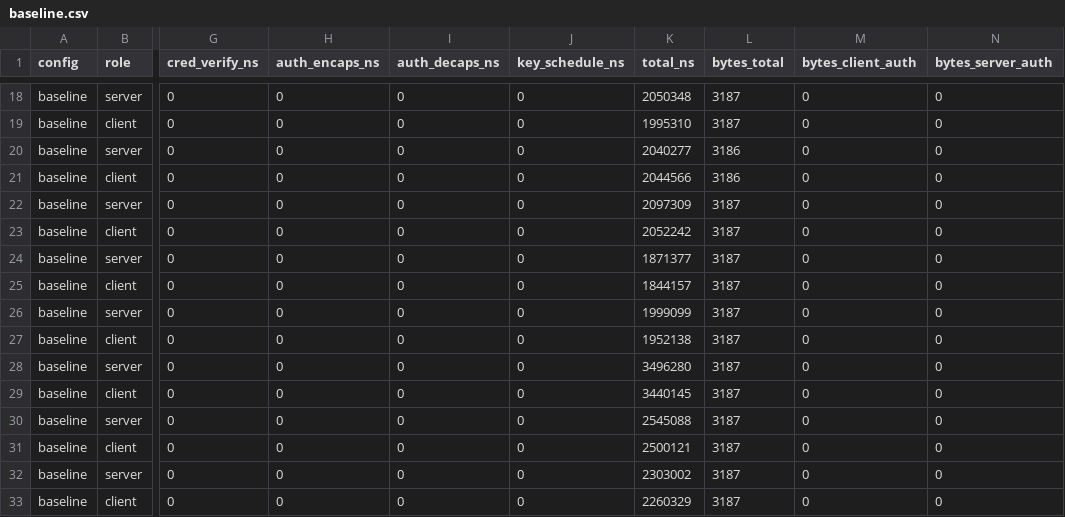
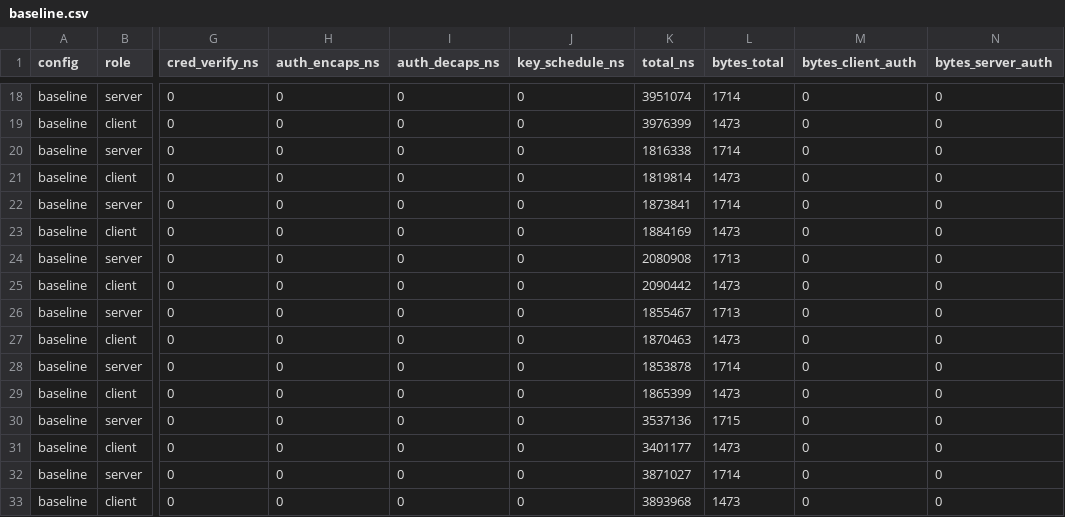
Before and after one commit to mai26034-stud/thesis, a CSV file: src/baseline.csv, drawn as a sheet; only a part is shown, gaps mark what is left out; the diff covers the shown part only; the diff names each change by its address in the sheet, - before the commit and + after, or states it on an @@ line.

Commit message:
Baseline: count only sent bytes, making comparison with AuthKEM configs symmetric

```diff
--- a/src/baseline.csv
+++ b/src/baseline.csv
-K18 (total_ns): 2050348
+K18 (total_ns): 3951074
-L18 (bytes_total): 3187
+L18 (bytes_total): 1714
-K19 (total_ns): 1995310
+K19 (total_ns): 3976399
-L19 (bytes_total): 3187
+L19 (bytes_total): 1473
-K20 (total_ns): 2040277
+K20 (total_ns): 1816338
-L20 (bytes_total): 3186
+L20 (bytes_total): 1714
-K21 (total_ns): 2044566
+K21 (total_ns): 1819814
-L21 (bytes_total): 3186
+L21 (bytes_total): 1473
-K22 (total_ns): 2097309
+K22 (total_ns): 1873841
-L22 (bytes_total): 3187
+L22 (bytes_total): 1714
-K23 (total_ns): 2052242
+K23 (total_ns): 1884169
-L23 (bytes_total): 3187
+L23 (bytes_total): 1473
-K24 (total_ns): 1871377
+K24 (total_ns): 2080908
-L24 (bytes_total): 3187
+L24 (bytes_total): 1713
-K25 (total_ns): 1844157
+K25 (total_ns): 2090442
-L25 (bytes_total): 3187
+L25 (bytes_total): 1473
-K26 (total_ns): 1999099
+K26 (total_ns): 1855467
-L26 (bytes_total): 3187
+L26 (bytes_total): 1713
-K27 (total_ns): 1952138
+K27 (total_ns): 1870463
-L27 (bytes_total): 3187
+L27 (bytes_total): 1473
-K28 (total_ns): 3496280
+K28 (total_ns): 1853878
-L28 (bytes_total): 3187
+L28 (bytes_total): 1714
-K29 (total_ns): 3440145
+K29 (total_ns): 1865399
-L29 (bytes_total): 3187
+L29 (bytes_total): 1473
-K30 (total_ns): 2545088
+K30 (total_ns): 3537136
-L30 (bytes_total): 3187
+L30 (bytes_total): 1715
-K31 (total_ns): 2500121
+K31 (total_ns): 3401177
-L31 (bytes_total): 3187
+L31 (bytes_total): 1473
-K32 (total_ns): 2303002
+K32 (total_ns): 3871027
-L32 (bytes_total): 3187
+L32 (bytes_total): 1714
-K33 (total_ns): 2260329
+K33 (total_ns): 3893968
-L33 (bytes_total): 3187
+L33 (bytes_total): 1473
```
Also changed, not shown: 88 edited cells elsewhere in this file, 3 other files.
